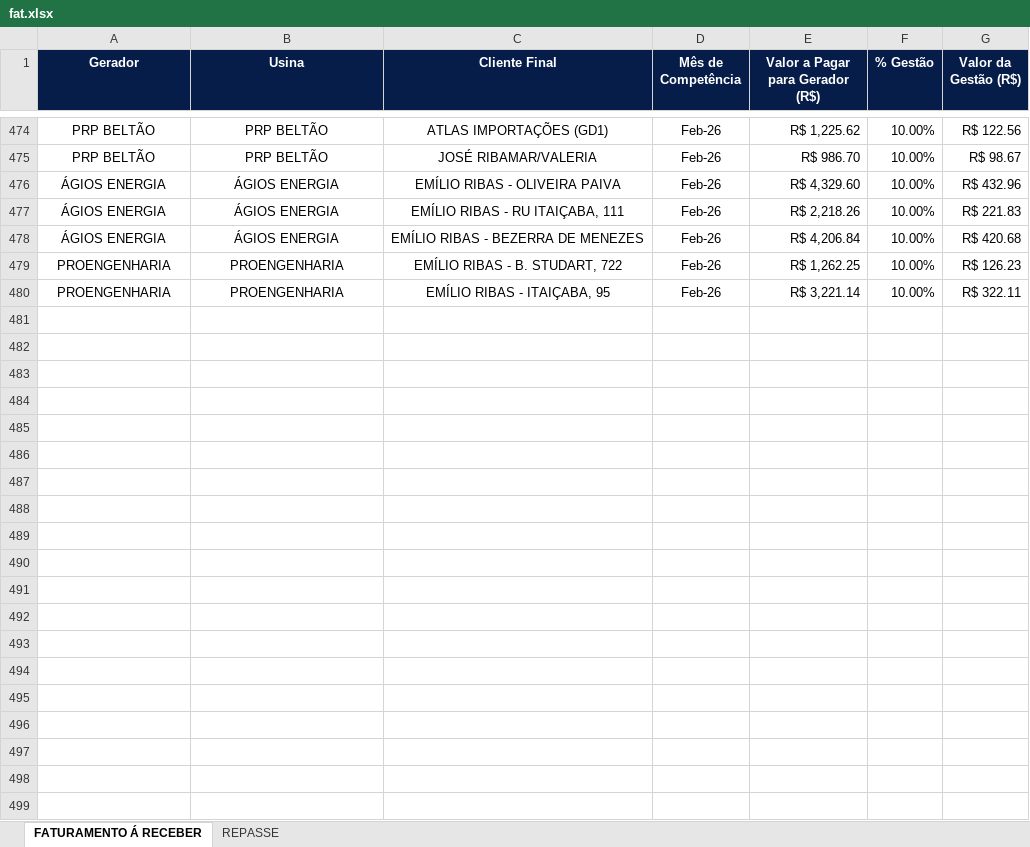
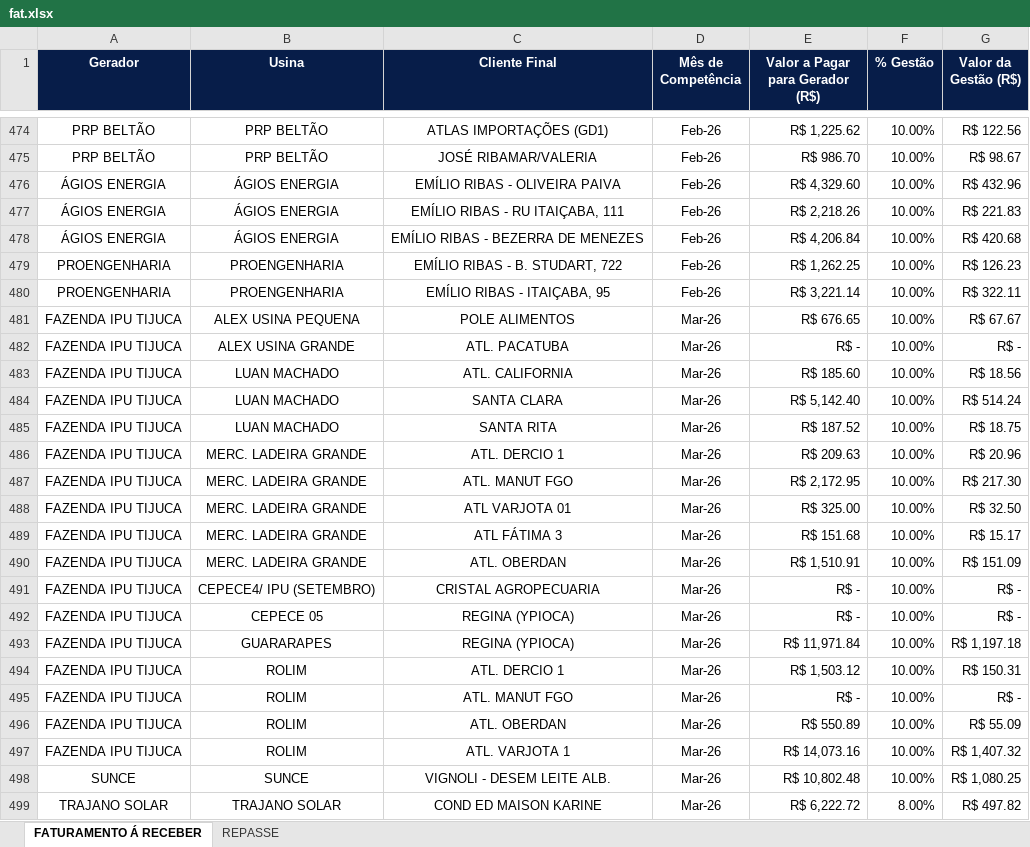
Before and after one commit to JoaoVNTR/Financeiro, an Excel workbook: fat.xlsx, sheet FATURAMENTO Á RECEBER, drawn as a sheet; only a part is shown, gaps mark what is left out; values as stored, in another font and other column widths than the file's, no borders; the diff covers the shown part only; the diff names each change by its address in the sheet, - before the commit and + after, or states it on an @@ line.

Commit message:
Add files via upload

```diff
--- a/fat.xlsx (sheet FATURAMENTO Á RECEBER)
+++ b/fat.xlsx (sheet FATURAMENTO Á RECEBER)
+row 481: FAZENDA IPU TIJUCA | ALEX USINA PEQUENA | POLE ALIMENTOS | Mar-26 | R$ 676.65 | 10.00% | R$ 67.67
+row 482: FAZENDA IPU TIJUCA | ALEX USINA GRANDE | ATL. PACATUBA | Mar-26 | R$ - | 10.00% | R$ -
+row 483: FAZENDA IPU TIJUCA | LUAN MACHADO | ATL. CALIFORNIA | Mar-26 | R$ 185.60 | 10.00% | R$ 18.56
+row 484: FAZENDA IPU TIJUCA | LUAN MACHADO | SANTA CLARA | Mar-26 | R$ 5,142.40 | 10.00% | R$ 514.24
+row 485: FAZENDA IPU TIJUCA | LUAN MACHADO | SANTA RITA | Mar-26 | R$ 187.52 | 10.00% | R$ 18.75
+row 486: FAZENDA IPU TIJUCA | MERC. LADEIRA GRANDE | ATL. DERCIO 1 | Mar-26 | R$ 209.63 | 10.00% | R$ 20.96
+row 487: FAZENDA IPU TIJUCA | MERC. LADEIRA GRANDE | ATL. MANUT FGO | Mar-26 | R$ 2,172.95 | 10.00% | R$ 217.30
+row 488: FAZENDA IPU TIJUCA | MERC. LADEIRA GRANDE | ATL VARJOTA 01 | Mar-26 | R$ 325.00 | 10.00% | R$ 32.50
+row 489: FAZENDA IPU TIJUCA | MERC. LADEIRA GRANDE | ATL FÁTIMA 3 | Mar-26 | R$ 151.68 | 10.00% | R$ 15.17
+row 490: FAZENDA IPU TIJUCA | MERC. LADEIRA GRANDE | ATL. OBERDAN | Mar-26 | R$ 1,510.91 | 10.00% | R$ 151.09
+row 491: FAZENDA IPU TIJUCA | CEPECE4/ IPU (SETEMBRO) | CRISTAL AGROPECUARIA | Mar-26 | R$ - | 10.00% | R$ -
+row 492: FAZENDA IPU TIJUCA | CEPECE 05 | REGINA (YPIOCA) | Mar-26 | R$ - | 10.00% | R$ -
+row 493: FAZENDA IPU TIJUCA | GUARARAPES | REGINA (YPIOCA) | Mar-26 | R$ 11,971.84 | 10.00% | R$ 1,197.18
+row 494: FAZENDA IPU TIJUCA | ROLIM | ATL. DERCIO 1 | Mar-26 | R$ 1,503.12 | 10.00% | R$ 150.31
+row 495: FAZENDA IPU TIJUCA | ROLIM | ATL. MANUT FGO | Mar-26 | R$ - | 10.00% | R$ -
+row 496: FAZENDA IPU TIJUCA | ROLIM | ATL. OBERDAN | Mar-26 | R$ 550.89 | 10.00% | R$ 55.09
+row 497: FAZENDA IPU TIJUCA | ROLIM | ATL. VARJOTA 1 | Mar-26 | R$ 14,073.16 | 10.00% | R$ 1,407.32
+row 498: SUNCE | SUNCE | VIGNOLI - DESEM LEITE ALB. | Mar-26 | R$ 10,802.48 | 10.00% | R$ 1,080.25
+row 499: TRAJANO SOLAR | TRAJANO SOLAR | COND ED MAISON KARINE | Mar-26 | R$ 6,222.72 | 8.00% | R$ 497.82
```
Also changed, not shown: 109 added rows elsewhere in this sheet.
